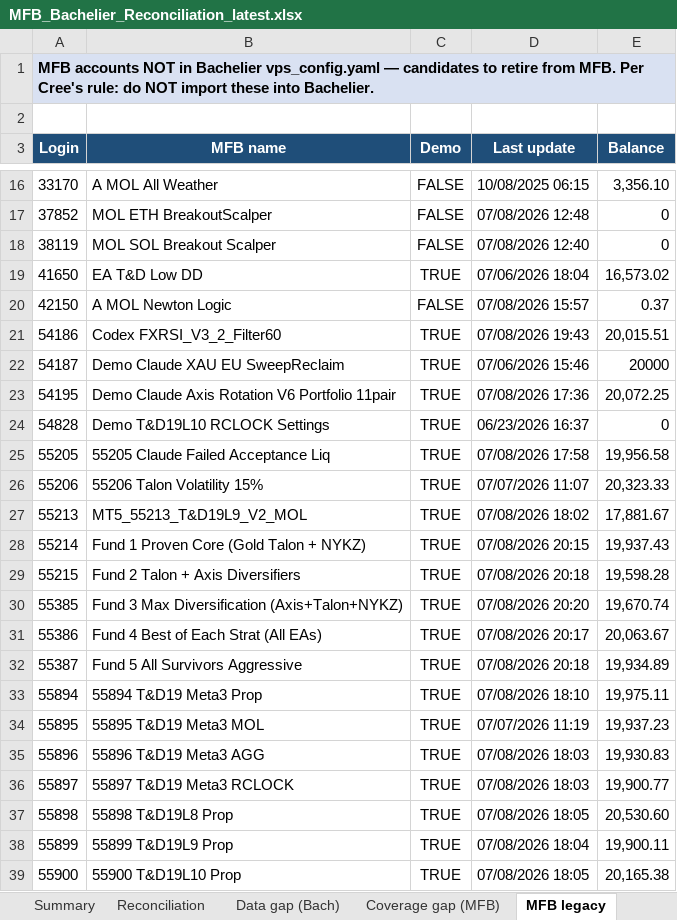
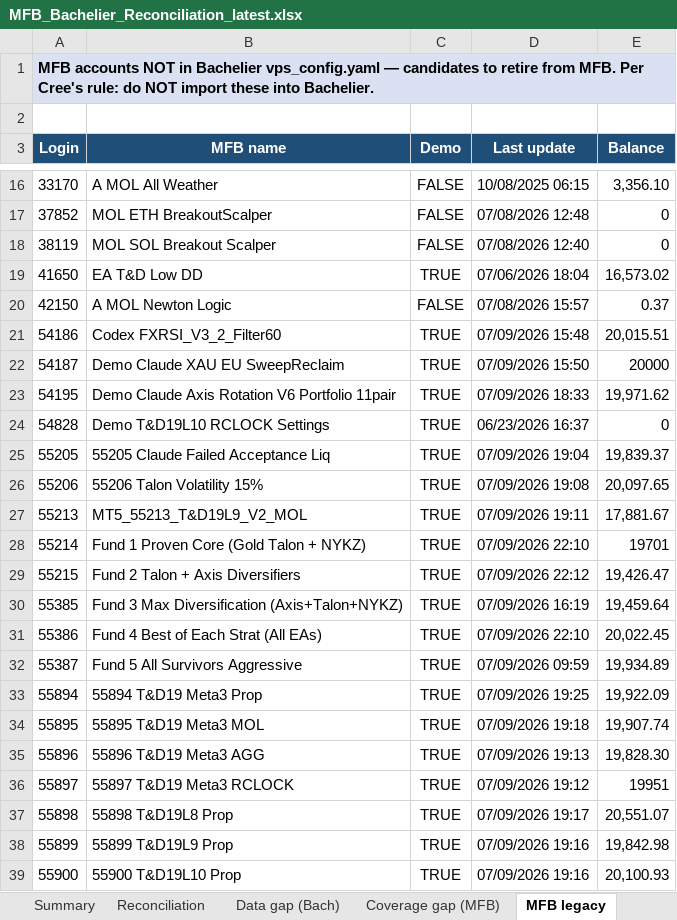
Before and after one commit to TheCryptocrat/bachelier-dashboards, an Excel workbook: MFB_Bachelier_Reconciliation_latest.xlsx, sheet MFB legacy, drawn as a sheet; only a part is shown, gaps mark what is left out; values as stored, in another font and other column widths than the file's, no borders; the diff covers the shown part only; the diff names each change by its address in the sheet, - before the commit and + after, or states it on an @@ line.

```diff
--- a/MFB_Bachelier_Reconciliation_latest.xlsx (sheet MFB legacy)
+++ b/MFB_Bachelier_Reconciliation_latest.xlsx (sheet MFB legacy)
-D21 (Last update): 07/08/2026 19:43
+D21 (Last update): 07/09/2026 15:48
-D22 (Last update): 07/06/2026 15:46
+D22 (Last update): 07/09/2026 15:50
-D23 (Last update): 07/08/2026 17:36
+D23 (Last update): 07/09/2026 18:33
-E23 (Balance): 20,072.25
+E23 (Balance): 19,971.62
-D25 (Last update): 07/08/2026 17:58
+D25 (Last update): 07/09/2026 19:04
-E25 (Balance): 19,956.58
+E25 (Balance): 19,839.37
-D26 (Last update): 07/07/2026 11:07
+D26 (Last update): 07/09/2026 19:08
-E26 (Balance): 20,323.33
+E26 (Balance): 20,097.65
-D27 (Last update): 07/08/2026 18:02
+D27 (Last update): 07/09/2026 19:11
-D28 (Last update): 07/08/2026 20:15
+D28 (Last update): 07/09/2026 22:10
-E28 (Balance): 19,937.43
+E28 (Balance): 19701
-D29 (Last update): 07/08/2026 20:18
+D29 (Last update): 07/09/2026 22:12
-E29 (Balance): 19,598.28
+E29 (Balance): 19,426.47
-D30 (Last update): 07/08/2026 20:20
+D30 (Last update): 07/09/2026 16:19
-E30 (Balance): 19,670.74
+E30 (Balance): 19,459.64
-D31 (Last update): 07/08/2026 20:17
+D31 (Last update): 07/09/2026 22:10
-E31 (Balance): 20,063.67
+E31 (Balance): 20,022.45
-D32 (Last update): 07/08/2026 20:18
+D32 (Last update): 07/09/2026 09:59
-D33 (Last update): 07/08/2026 18:10
+D33 (Last update): 07/09/2026 19:25
-E33 (Balance): 19,975.11
+E33 (Balance): 19,922.09
-D34 (Last update): 07/07/2026 11:19
+D34 (Last update): 07/09/2026 19:18
-E34 (Balance): 19,937.23
+E34 (Balance): 19,907.74
-D35 (Last update): 07/08/2026 18:03
+D35 (Last update): 07/09/2026 19:13
-E35 (Balance): 19,930.83
+E35 (Balance): 19,828.30
-D36 (Last update): 07/08/2026 18:03
+D36 (Last update): 07/09/2026 19:12
-E36 (Balance): 19,900.77
+E36 (Balance): 19951
-D37 (Last update): 07/08/2026 18:05
+D37 (Last update): 07/09/2026 19:17
-E37 (Balance): 20,530.60
+E37 (Balance): 20,551.07
-D38 (Last update): 07/08/2026 18:04
+D38 (Last update): 07/09/2026 19:16
-E38 (Balance): 19,900.11
+E38 (Balance): 19,842.98
-D39 (Last update): 07/08/2026 18:05
+D39 (Last update): 07/09/2026 19:16
-E39 (Balance): 20,165.38
+E39 (Balance): 20,100.93
```
Also changed, not shown: 1 added row and 17 edited cells elsewhere in this sheet, sheet Reconciliation, sheet Data gap (Bach), sheet Summary, 4 other files.
